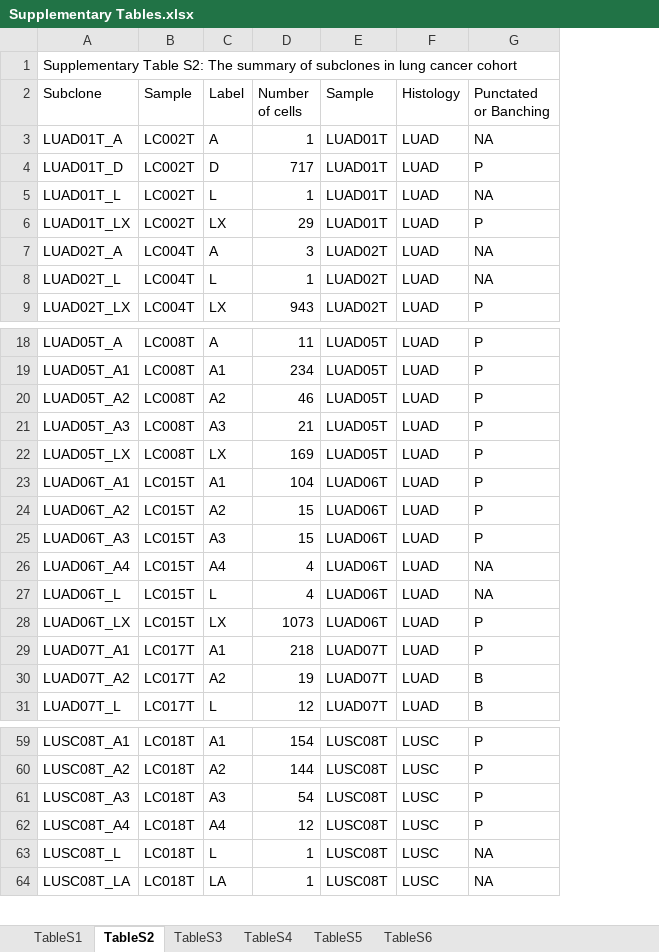
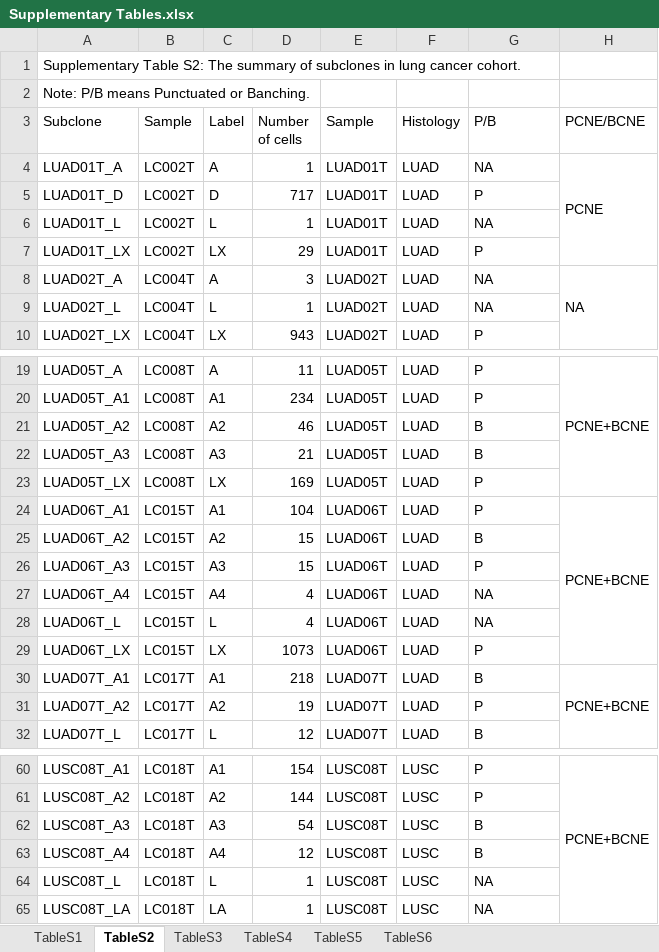
Before and after one commit to deepomicslab/scDNA_lungcancer_paper, an Excel workbook: tables/Supplementary Tables.xlsx, sheet TableS2, drawn as a sheet; only a part is shown, gaps mark what is left out; values as stored, in another font and other column widths than the file's, no cell formats; 1 other sheet too large or unreadable and not compared; addresses are those after the commit; the diff names each change by its address in the sheet, - before the commit and + after, or states it on an @@ line.

Commit message:
update figures and tables

```diff
--- a/tables/Supplementary Tables.xlsx (sheet TableS2)
+++ b/tables/Supplementary Tables.xlsx (sheet TableS2)
+column H (PCNE/BCNE), rows 4-8: PCNE |  |  |  | NA; rows 19-30: PCNE+BCNE |  |  |  |  | PCNE+BCNE |  |  |  |  |  | PCNE+BCNE; row 60: PCNE+BCNE
-A1 (Subclone): …lung cancer cohort
+A1 (Subclone): …lung cancer cohort.
+row 2: Note: P/B means Punctuated or Banching.
-G3: Punctated or Banching
+G3: P/B
-G21:G22 (P/B): P
+G21:G22 (P/B): B
-G25 (P/B): P
+G25 (P/B): B
-G30 (P/B): P
+G30 (P/B): B
-G31 (P/B): B
+G31 (P/B): P
-G62:G63 (P/B): P
+G62:G63 (P/B): B
```
Also changed, not shown: cell formats, 17 other files.
